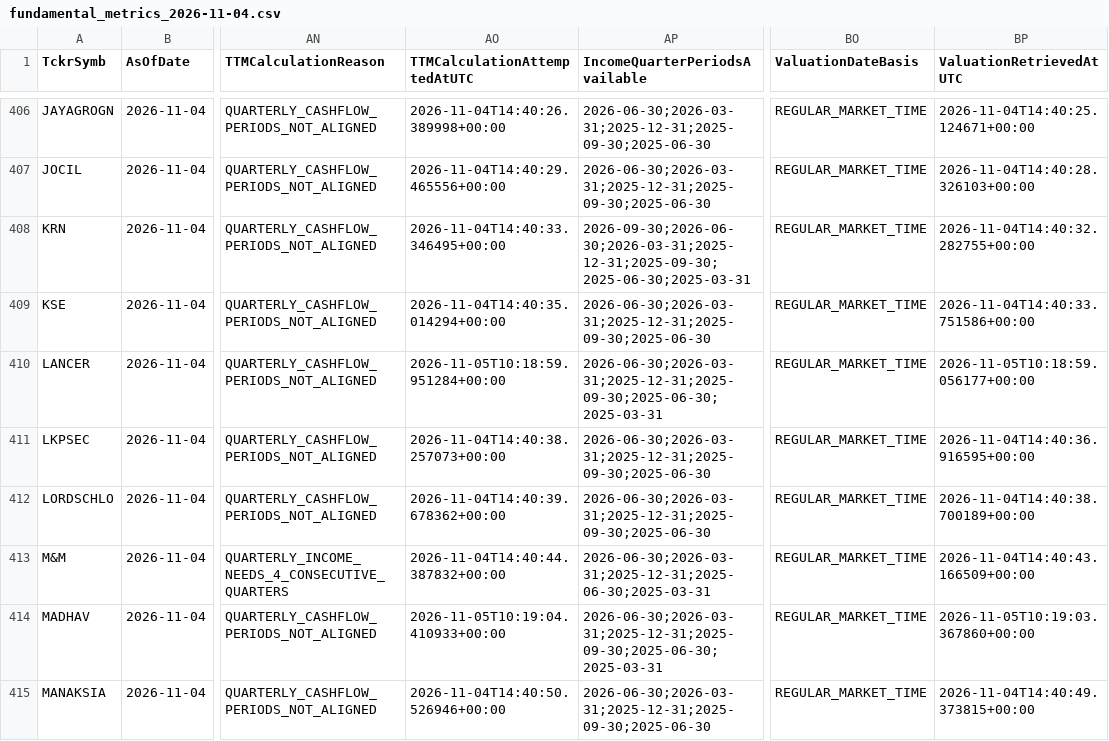
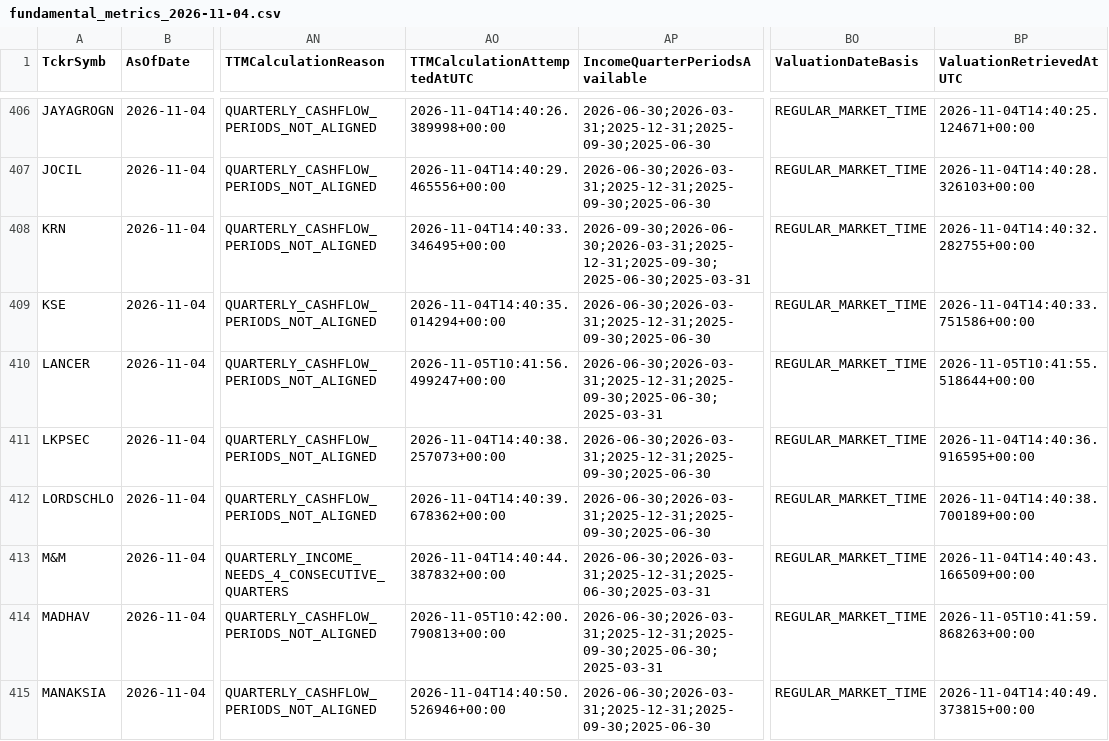
Before and after one commit to digitalmf78-pixel/AI-Trading-Bot, a CSV file: data/cache/fundamental_history/fundamental_metrics_2026-11-04.csv, drawn as a sheet; only a part is shown, gaps mark what is left out; the diff covers the shown part only; the diff names each change by its address in the sheet, - before the commit and + after, or states it on an @@ line.

```diff
--- a/data/cache/fundamental_history/fundamental_metrics_2026-11-04.csv
+++ b/data/cache/fundamental_history/fundamental_metrics_2026-11-04.csv
-AO410 (TTMCalculationAttemptedAtUTC): 2026-11-05T10:18:59.951284+00:00
+AO410 (TTMCalculationAttemptedAtUTC): 2026-11-05T10:41:56.499247+00:00
-BP410 (ValuationRetrievedAtUTC): 2026-11-05T10:18:59.056177+00:00
+BP410 (ValuationRetrievedAtUTC): 2026-11-05T10:41:55.518644+00:00
-AO414 (TTMCalculationAttemptedAtUTC): 2026-11-05T10:19:04.410933+00:00
+AO414 (TTMCalculationAttemptedAtUTC): 2026-11-05T10:42:00.790813+00:00
-BP414 (ValuationRetrievedAtUTC): 2026-11-05T10:19:03.367860+00:00
+BP414 (ValuationRetrievedAtUTC): 2026-11-05T10:41:59.868263+00:00
```
Also changed, not shown: 92 edited cells elsewhere in this file, data/inputs/fundamental_metrics.csv, 1 other file.
